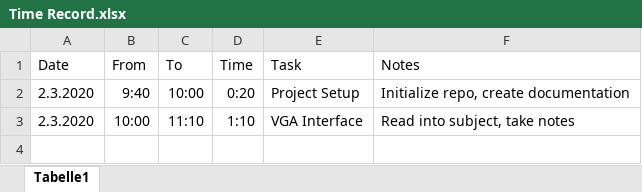
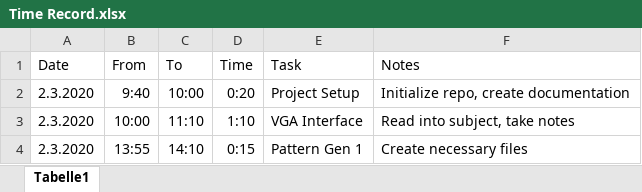
Before and after one commit to Scheams/VGA-Controller, an Excel workbook: doc/Time Record.xlsx, sheet Tabelle1, drawn as a sheet; values as stored, in another font and other column widths than the file's, no borders; the diff names each change by its address in the sheet, - before the commit and + after, or states it on an @@ line.

Commit message:
Crate necessary files for Pattern Generator 1

```diff
--- a/doc/Time Record.xlsx (sheet Tabelle1)
+++ b/doc/Time Record.xlsx (sheet Tabelle1)
+row 4: 2.3.2020 | 13:55 | 14:10 | 0:15 | Pattern Gen 1 | Create necessary files
```
Also changed, not shown: 9 other files.
